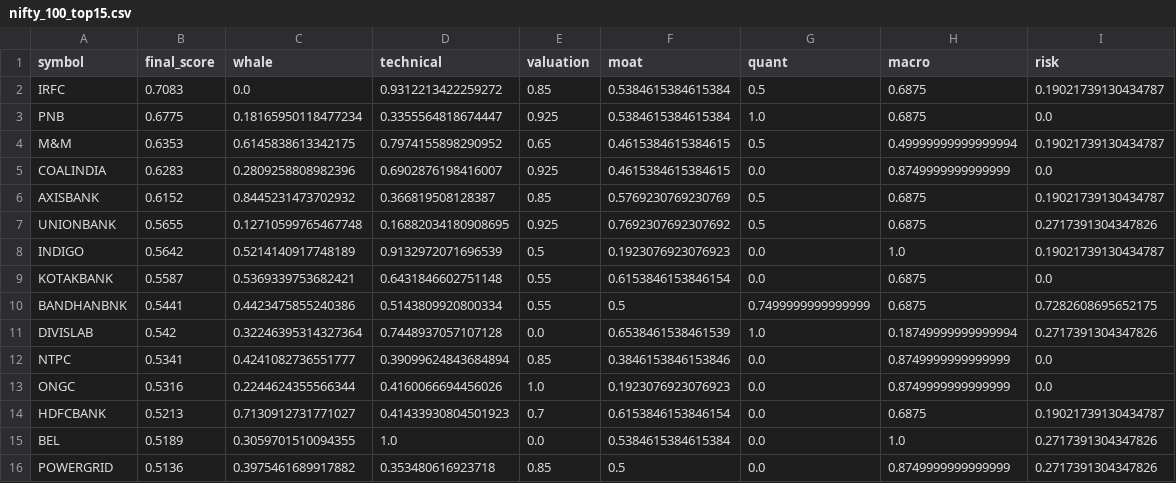
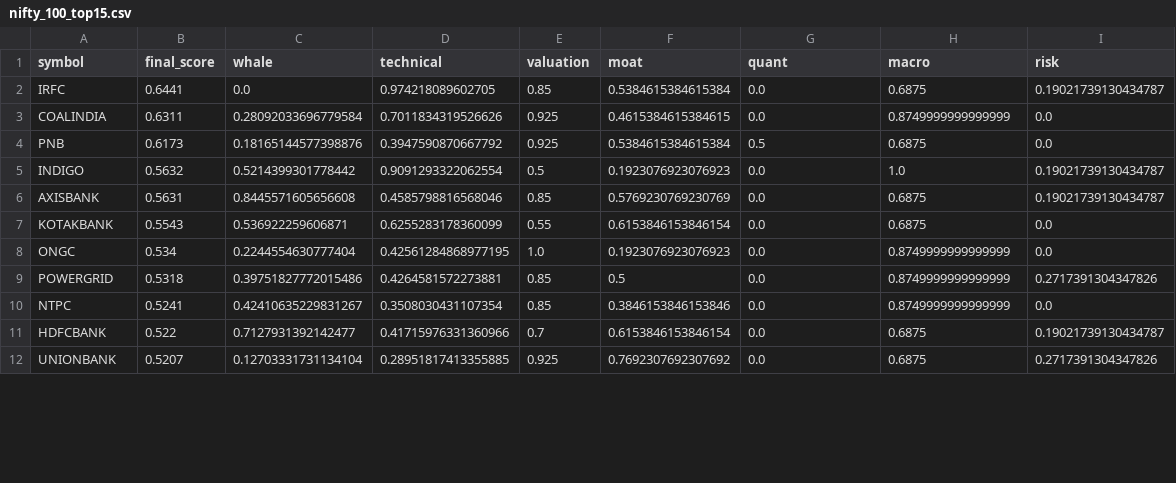
Before and after one commit to samir285-lang/whalewatch-alpha, a CSV file: output/nifty_100_top15.csv, drawn as a sheet; only a part is shown; the diff covers the shown part only.

```diff
--- a/output/nifty_100_top15.csv
+++ b/output/nifty_100_top15.csv
@@ -1,16 +1,12 @@
 symbol,final_score,whale,technical,valuation,moat,quant,macro,risk
-IRFC,0.7083,0.0,0.9312213422259272,0.85,0.5384615384615384,0.5,0.6875,0.19021739130434787
-PNB,0.6775,0.18165950118477234,0.3355564818674447,0.925,0.5384615384615384,1.0,0.6875,0.0
-M&M,0.6353,0.6145838613342175,0.7974155898290952,0.65,0.4615384615384615,0.5,0.49999999999999994,0.19021739130434787
-COALINDIA,0.6283,0.2809258808982396,0.6902876198416007,0.925,0.4615384615384615,0.0,0.8749999999999999,0.0
-AXISBANK,0.6152,0.8445231473702932,0.366819508128387,0.85,0.5769230769230769,0.5,0.6875,0.19021739130434787
-UNIONBANK,0.5655,0.12710599765467748,0.16882034180908695,0.925,0.7692307692307692,0.5,0.6875,0.2717391304347826
-INDIGO,0.5642,0.5214140917748189,0.9132972071696539,0.5,0.1923076923076923,0.0,1.0,0.19021739130434787
-KOTAKBANK,0.5587,0.5369339753682421,0.6431846602751148,0.55,0.6153846153846154,0.0,0.6875,0.0
-BANDHANBNK,0.5441,0.4423475855240386,0.5143809920800334,0.55,0.5,0.7499999999999999,0.6875,0.7282608695652175
-DIVISLAB,0.542,0.32246395314327364,0.7448937057107128,0.0,0.6538461538461539,1.0,0.18749999999999994,0.2717391304347826
-NTPC,0.5341,0.4241082736551777,0.39099624843684894,0.85,0.3846153846153846,0.0,0.8749999999999999,0.0
-ONGC,0.5316,0.2244624355566344,0.4160066694456026,1.0,0.1923076923076923,0.0,0.8749999999999999,0.0
-HDFCBANK,0.5213,0.7130912731771027,0.41433930804501923,0.7,0.6153846153846154,0.0,0.6875,0.19021739130434787
-BEL,0.5189,0.3059701510094355,1.0,0.0,0.5384615384615384,0.0,1.0,0.2717391304347826
-POWERGRID,0.5136,0.3975461689917882,0.353480616923718,0.85,0.5,0.0,0.8749999999999999,0.2717391304347826
+IRFC,0.6441,0.0,0.974218089602705,0.85,0.5384615384615384,0.0,0.6875,0.19021739130434787
+COALINDIA,0.6311,0.28092033696779584,0.7011834319526626,0.925,0.4615384615384615,0.0,0.8749999999999999,0.0
+PNB,0.6173,0.18165144577398876,0.3947590870667792,0.925,0.5384615384615384,0.5,0.6875,0.0
+INDIGO,0.5632,0.5214399301778442,0.9091293322062554,0.5,0.1923076923076923,0.0,1.0,0.19021739130434787
+AXISBANK,0.5631,0.8445571605656608,0.4585798816568046,0.85,0.5769230769230769,0.0,0.6875,0.19021739130434787
+KOTAKBANK,0.5543,0.536922259606871,0.6255283178360099,0.55,0.6153846153846154,0.0,0.6875,0.0
+ONGC,0.534,0.2244554630777404,0.42561284868977195,1.0,0.1923076923076923,0.0,0.8749999999999999,0.0
+POWERGRID,0.5318,0.39751827772015486,0.4264581572273881,0.85,0.5,0.0,0.8749999999999999,0.2717391304347826
+NTPC,0.5241,0.42410635229831267,0.3508030431107354,0.85,0.3846153846153846,0.0,0.8749999999999999,0.0
+HDFCBANK,0.522,0.7127931392142477,0.41715976331360966,0.7,0.6153846153846154,0.0,0.6875,0.19021739130434787
+UNIONBANK,0.5207,0.12703331731134104,0.28951817413355885,0.925,0.7692307692307692,0.0,0.6875,0.2717391304347826
```
Also changed, not shown: 4 added rows elsewhere in this file, output/all_nse_top15.csv, output/nifty_500_top15.csv, 1 other file.
